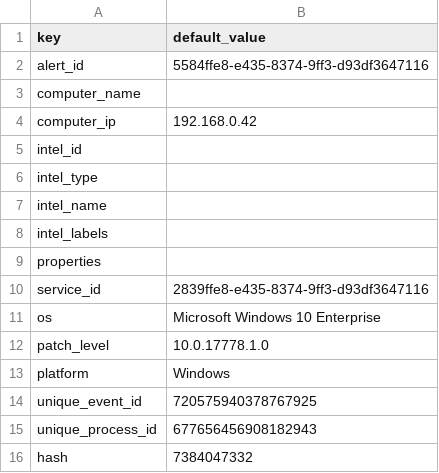
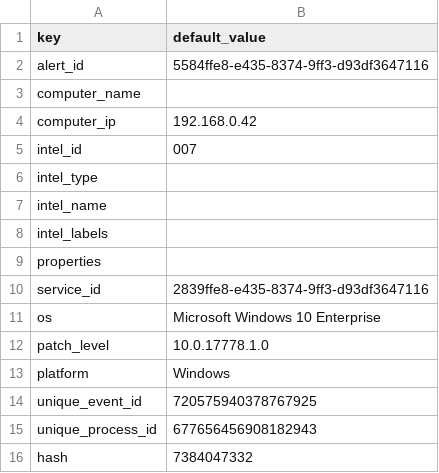
Before and after one commit to DevoInc/pCraft, a CSV file: logwriter/templates/tanium/default.csv, drawn as a sheet.

```diff
--- a/logwriter/templates/tanium/default.csv
+++ b/logwriter/templates/tanium/default.csv
@@ -4,3 +4,3 @@ computer_name,
 computer_ip,192.168.0.42
-intel_id,
+intel_id,007
 intel_type,
```
Also changed, not shown: logwriter/templates/microsoft/o365/default.csv, 7 other files.
